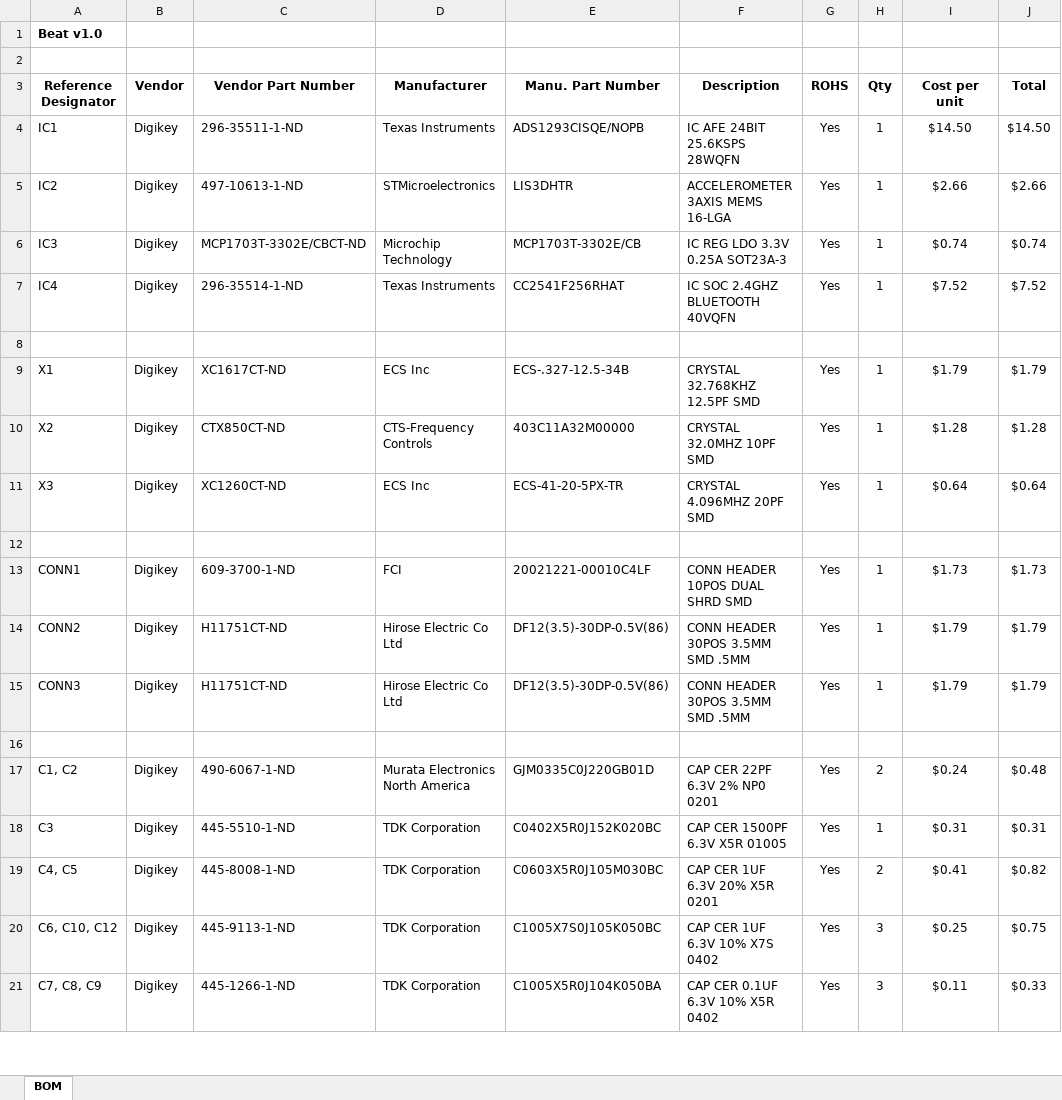
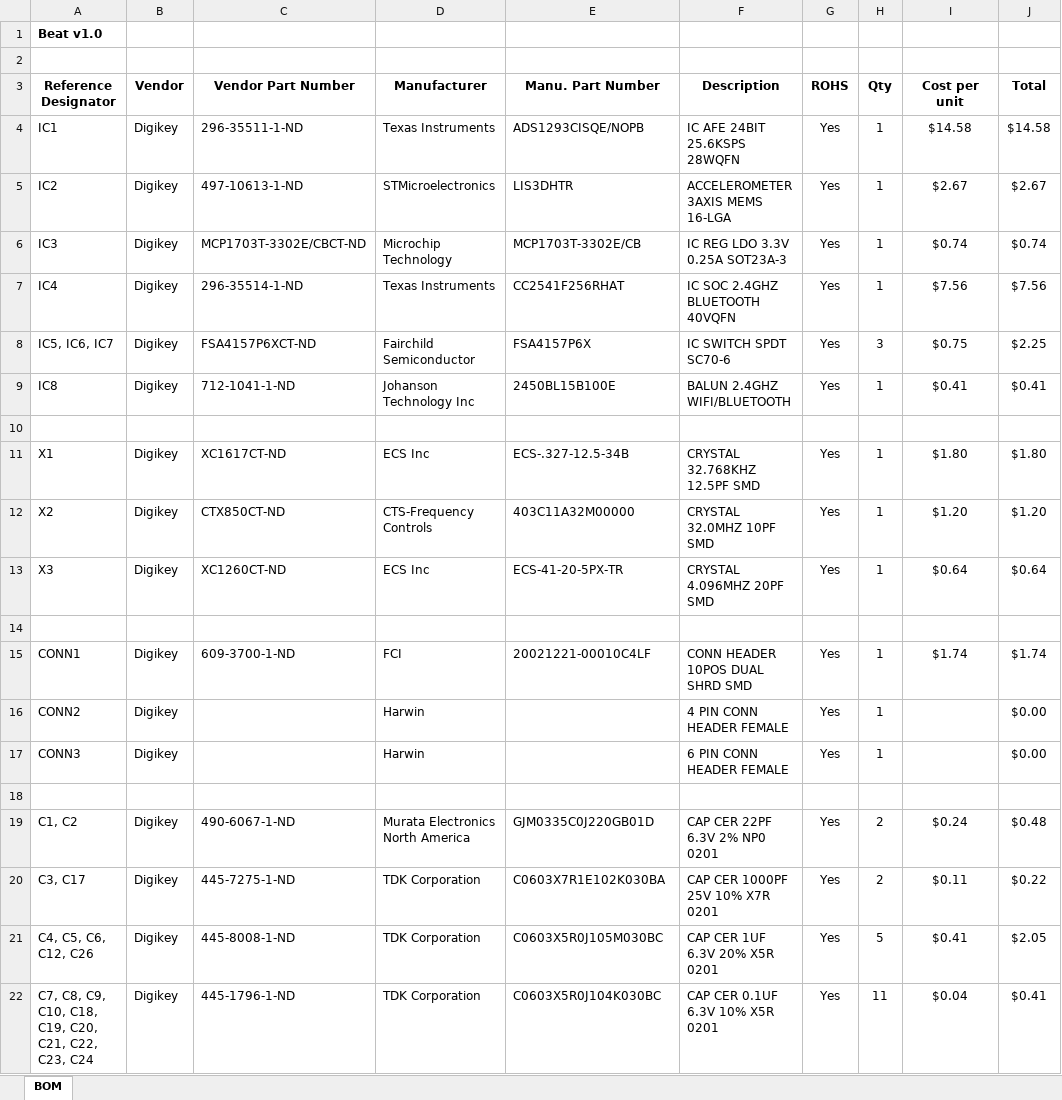
Before and after one commit to ehealthinnovation/ECG_Hardware, an Excel workbook: doc/ecg_bom.xlsx, sheet BOM, drawn as a sheet; only a part is shown; values as stored, in another font and other column widths than the file's, no borders; removed rows and columns are numbered as before the commit, all else as after; the diff covers the shown part only; the diff names each change by its address in the sheet, - before the commit and + after, or states it on an @@ line.

Commit message:
updated bom

```diff
--- a/doc/ecg_bom.xlsx (sheet BOM)
+++ b/doc/ecg_bom.xlsx (sheet BOM)
-I4 (Cost per unit): $14.50
+I4 (Cost per unit): $14.58
-J4 (Total): $14.50
+J4 (Total): $14.58
-I5 (Cost per unit): $2.66
+I5 (Cost per unit): $2.67
-J5 (Total): $2.66
+J5 (Total): $2.67
-I7 (Cost per unit): $7.52
+I7 (Cost per unit): $7.56
-J7 (Total): $7.52
+J7 (Total): $7.56
+row 8: IC5, IC6, IC7 | Digikey | FSA4157P6XCT-ND | Fairchild Semiconductor | FSA4157P6X | IC SWITCH SPDT SC70-6 | Yes | 3 | $0.75 | $2.25
+row 9: IC8 | Digikey | 712-1041-1-ND | Johanson Technology Inc | 2450BL15B100E | BALUN 2.4GHZ WIFI/BLUETOOTH | Yes | 1 | $0.41 | $0.41
-I11 (Cost per unit): $1.79
+I11 (Cost per unit): $1.80
-J11 (Total): $1.79
+J11 (Total): $1.80
-I12 (Cost per unit): $1.28
+I12 (Cost per unit): $1.20
-J12 (Total): $1.28
+J12 (Total): $1.20
-I15 (Cost per unit): $1.73
+I15 (Cost per unit): $1.74
-J15 (Total): $1.73
+J15 (Total): $1.74
-C16:C17 (Vendor Part Number): H11751CT-ND
+C16:C17 (Vendor Part Number): (empty)
-D16:D17 (Manufacturer): Hirose Electric Co Ltd
+D16:D17 (Manufacturer): Harwin
-E16:E17 (Manu. Part Number): DF12(3.5)-30DP-0.5V(86)
+E16:E17 (Manu. Part Number): (empty)
-F16 (Description): CONN HEADER 30POS 3.5MM SMD .5MM
+F16 (Description): 4 PIN CONN HEADER FEMALE
-I16:I17 (Cost per unit): $1.79
+I16:I17 (Cost per unit): (empty)
-J16:J17 (Total): $1.79
+J16:J17 (Total): $0.00
-F17 (Description): CONN HEADER 30POS 3.5MM SMD .5MM
+F17 (Description): 6 PIN CONN HEADER FEMALE
-row 18: C3 | Digikey | 445-5510-1-ND | TDK Corporation | C0402X5R0J152K020BC | CAP CER 1500PF 6.3V X5R 01005 | Yes | 1 | $0.31 | $0.31
+row 20: C3, C17 | Digikey | 445-7275-1-ND | TDK Corporation | C0603X7R1E102K030BA | CAP CER 1000PF 25V 10% X7R 0201 | Yes | 2 | $0.11 | $0.22
-A21 (Reference Designator): C4, C5
+A21 (Reference Designator): C4, C5, C6, C12, C26
-H21 (Qty): 2
+H21 (Qty): 5
-J21 (Total): $0.82
+J21 (Total): $2.05
-row 20: C6, C10, C12 | Digikey | 445-9113-1-ND | TDK Corporation | C1005X7S0J105K050BC | CAP CER 1UF 6.3V 10% X7S 0402 | Yes | 3 | $0.25 | $0.75
-row 21: C7, C8, C9 | Digikey | 445-1266-1-ND | TDK Corporation | C1005X5R0J104K050BA | CAP CER 0.1UF 6.3V 10% X5R 0402 | Yes | 3 | $0.11 | $0.33
+row 22: C7, C8, C9, C10, C18, C19, C20, C21, C22, C23, C24 | Digikey | 445-1796-1-ND | TDK Corporation | C0603X5R0J104K030BC | CAP CER 0.1UF 6.3V 10% X5R 0201 | Yes | 11 | $0.04 | $0.41
```
Also changed, not shown: 5 added rows, 11 removed rows and 37 edited cells elsewhere in this sheet, formulas that keep their value.
